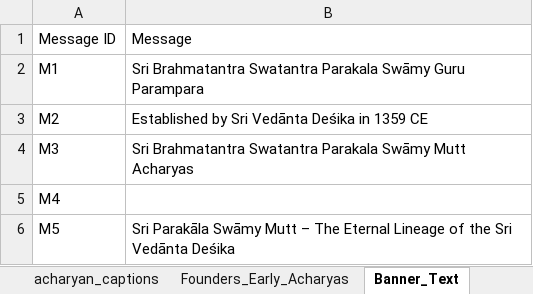
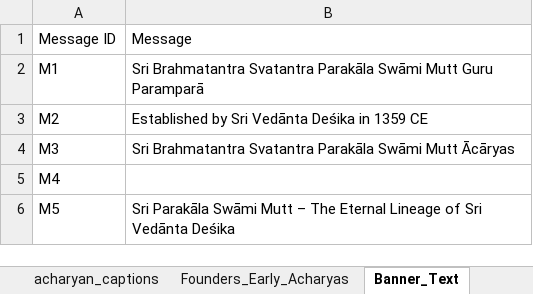
Before and after one commit to ksudarsh/parampara_poster_template, an Excel workbook: acharyan_captions_english.xlsx, sheet Banner_Text, drawn as a sheet; values as stored, in another font and other column widths than the file's, no borders; the diff names each change by its address in the sheet, - before the commit and + after, or states it on an @@ line.

```diff
--- a/acharyan_captions_english.xlsx (sheet Banner_Text)
+++ b/acharyan_captions_english.xlsx (sheet Banner_Text)
-B2: Sri Brahmatantra Swatantra Parakala Swāmy Guru Parampara
+B2: Sri Brahmatantra Svatantra Parakāla Swāmi Mutt Guru Paramparā
-B4: Sri Brahmatantra Swatantra Parakala Swāmy Mutt Acharyas
+B4: Sri Brahmatantra Svatantra Parakāla Swāmi Mutt Ācāryas
-B6: Sri Parakāla Swāmy Mutt – The Eternal Lineage of the Sri Vedānta…
+B6: Sri Parakāla Swāmi Mutt – The Eternal Lineage of Sri Vedānta…
```
Also changed, not shown: acharyan_captions_kannada.xlsx, acharyan_captions_telugu.xlsx, 1 other file.
